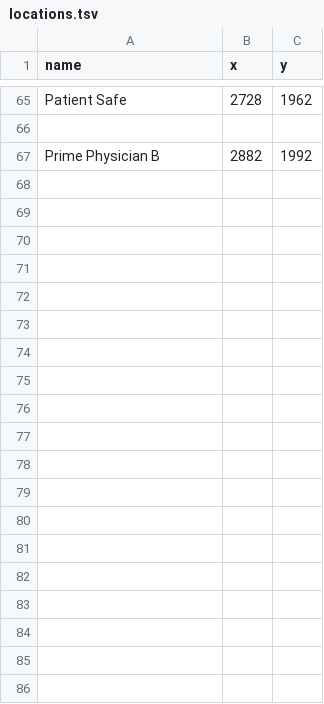
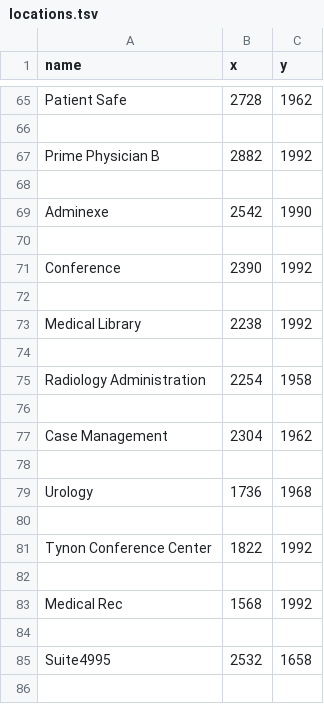
Before and after one commit to SoftEngTeamC/FaulknerMap2, a TSV file: src/main/resources/data/floor4/locations.tsv, drawn as a sheet; only a part is shown, gaps mark what is left out; the diff covers the shown part only; the diff names each change by its address in the sheet, - before the commit and + after, or states it on an @@ line.

Commit message:
Update locations.tsv

```diff
--- a/src/main/resources/data/floor4/locations.tsv
+++ b/src/main/resources/data/floor4/locations.tsv
+row 68: (empty)
+row 69: Adminexe | 2542 | 1990
+row 70: (empty)
+row 71: Conference | 2390 | 1992
+row 72: (empty)
+row 73: Medical Library | 2238 | 1992
+row 74: (empty)
+row 75: Radiology Administration | 2254 | 1958
+row 76: (empty)
+row 77: Case Management | 2304 | 1962
+row 78: (empty)
+row 79: Urology | 1736 | 1968
+row 80: (empty)
+row 81: Tynon Conference Center | 1822 | 1992
+row 82: (empty)
+row 83: Medical Rec | 1568 | 1992
+row 84: (empty)
+row 85: Suite4995 | 2532 | 1658
+row 86: (empty)
```
Also changed, not shown: 9 added rows elsewhere in this file.
